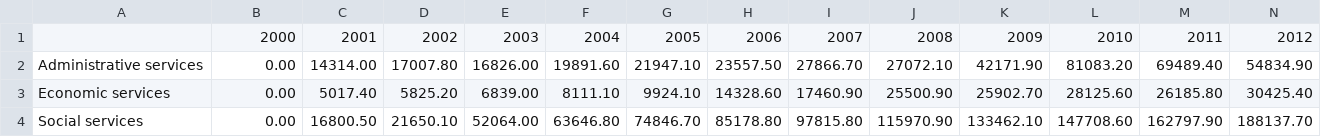
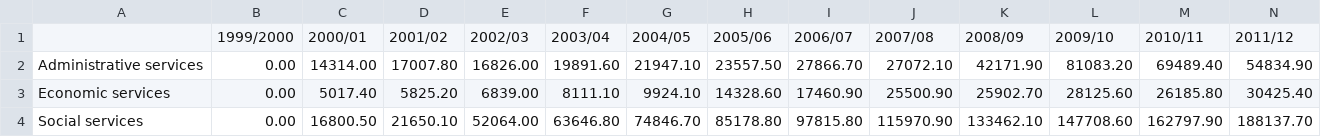
Before and after one commit to jpwienekus/fiscal-lense-south-africa, a CSV file: src/data/raw/expenses.csv, drawn as a sheet; only a part is shown; removed rows and columns are numbered as before the commit, all else as after; rows hold the shown columns only; the diff names each change by its address in the sheet, - before the commit and + after, or states it on an @@ line.

```diff
--- a/src/data/raw/expenses.csv
+++ b/src/data/raw/expenses.csv
-row 1:  | 2000 | 2001 | 2002 | 2003 | 2004 | 2005 | 2006 | 2007 | 2008 | 2009 | 2010 | 2011 | 2012
+row 1:  | 1999/2000 | 2000/01 | 2001/02 | 2002/03 | 2003/04 | 2004/05 | 2005/06 | 2006/07 | 2007/08 | 2008/09 | 2009/10 | 2010/11 | 2011/12
```
Also changed, not shown: 14 other files.
